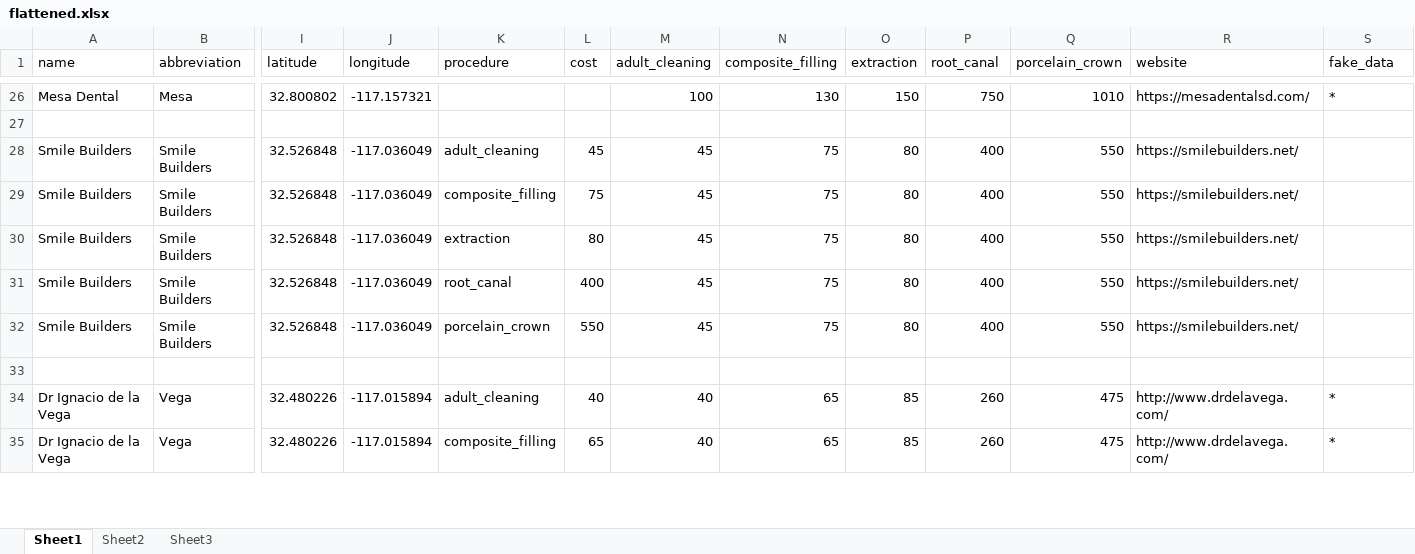
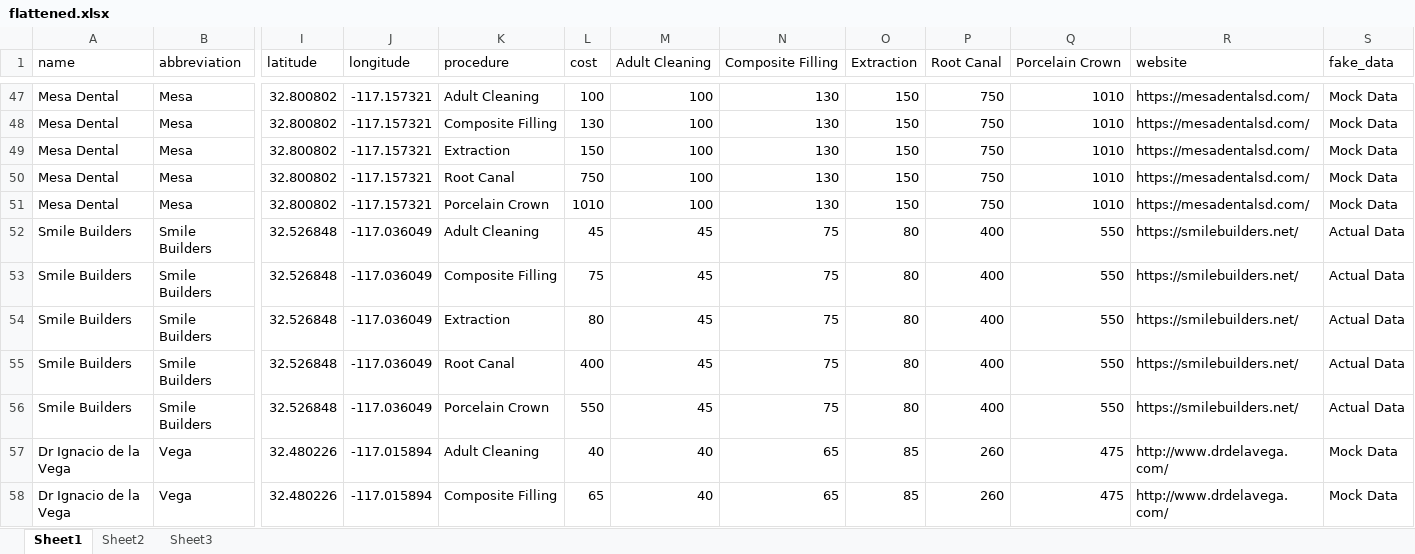
Before and after one commit to swendt57/dental_costs_project, an Excel workbook: support/flattened.xlsx, sheet Sheet1, drawn as a sheet; only a part is shown, gaps mark what is left out; values as stored, in another font and other column widths than the file's, no cell formats; removed rows and columns are numbered as before the commit, all else as after; rows hold the shown columns only; the diff covers the shown part only; the diff names each change by its address in the sheet, - before the commit and + after, or states it on an @@ line.

```diff
--- a/support/flattened.xlsx (sheet Sheet1)
+++ b/support/flattened.xlsx (sheet Sheet1)
-M1: adult_cleaning
+M1: Adult Cleaning
-N1: composite_filling
+N1: Composite Filling
-O1: extraction
+O1: Extraction
-P1: root_canal
+P1: Root Canal
-Q1: porcelain_crown
+Q1: Porcelain Crown
-K47 (procedure): (empty)
+K47 (procedure): Adult Cleaning
-L47 (cost): (empty)
+L47 (cost): 100
-S47 (fake_data): *
+S47 (fake_data): Mock Data
-row 48: (empty)
+row 48: Mesa Dental | Mesa | 32.800802 | -117.157321 | Composite Filling | 130 | 100 | 130 | 150 | 750 | 1010 | https://mesadentalsd.com/ | Mock Data
+row 49: Mesa Dental | Mesa | 32.800802 | -117.157321 | Extraction | 150 | 100 | 130 | 150 | 750 | 1010 | https://mesadentalsd.com/ | Mock Data
+row 50: Mesa Dental | Mesa | 32.800802 | -117.157321 | Root Canal | 750 | 100 | 130 | 150 | 750 | 1010 | https://mesadentalsd.com/ | Mock Data
+row 51: Mesa Dental | Mesa | 32.800802 | -117.157321 | Porcelain Crown | 1010 | 100 | 130 | 150 | 750 | 1010 | https://mesadentalsd.com/ | Mock Data
-K52 (procedure): adult_cleaning
+K52 (procedure): Adult Cleaning
-S52:S56 (fake_data): (empty)
+S52:S56 (fake_data): Actual Data
-K53 (procedure): composite_filling
+K53 (procedure): Composite Filling
-K54 (procedure): extraction
+K54 (procedure): Extraction
-K55 (procedure): root_canal
+K55 (procedure): Root Canal
-K56 (procedure): porcelain_crown
+K56 (procedure): Porcelain Crown
-row 33: (empty)
-K57 (procedure): adult_cleaning
+K57 (procedure): Adult Cleaning
-S57:S58 (fake_data): *
+S57:S58 (fake_data): Mock Data
-K58 (procedure): composite_filling
+K58 (procedure): Composite Filling
```
Also changed, not shown: 50 added rows, 3 removed rows and 123 edited cells elsewhere in this sheet, cell formats, 10 other files.
